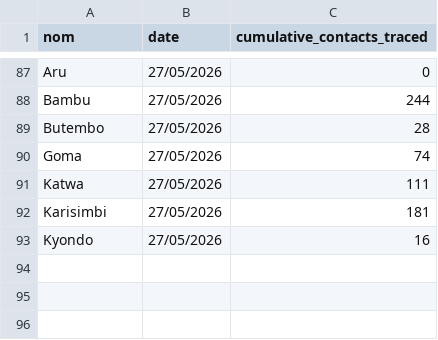
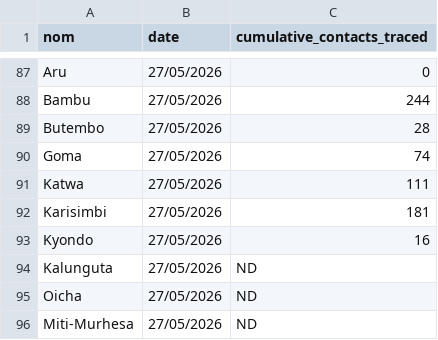
Before and after one commit to FransDevelopment/Ebola_DRC_2026, a CSV file: data/insp_sitrep/processed/insp_sitrep__cumulative_contacts_traced__daily.csv, drawn as a sheet; only a part is shown, gaps mark what is left out; the diff names each change by its address in the sheet, - before the commit and + after, or states it on an @@ line.

```diff
--- a/data/insp_sitrep/processed/insp_sitrep__cumulative_contacts_traced__daily.csv
+++ b/data/insp_sitrep/processed/insp_sitrep__cumulative_contacts_traced__daily.csv
+row 94: Kalunguta | 27/05/2026 | ND
+row 95: Oicha | 27/05/2026 | ND
+row 96: Miti-Murhesa | 27/05/2026 | ND
```
Also changed, not shown: data/insp_sitrep/processed/insp_sitrep__cumulative_suspected_cases__daily.csv, 10 other files.
